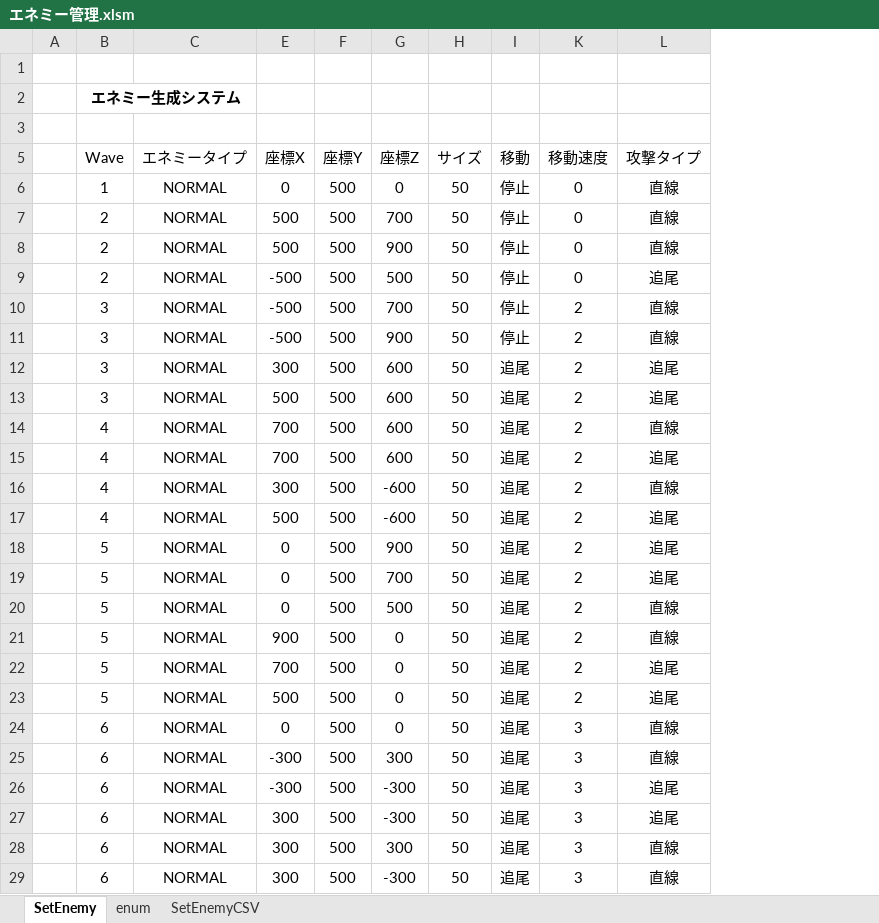
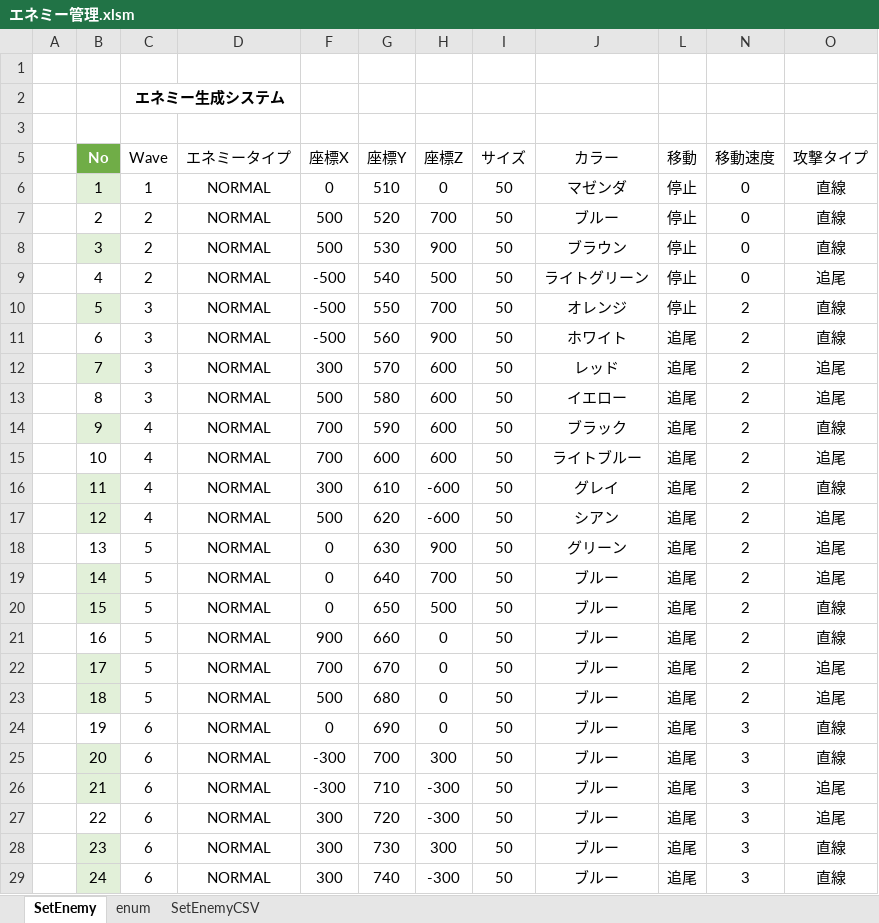
Before and after one commit to TomokiHitomi/DirectX9_ProjectEC, an Excel workbook: エネミー管理.xlsm, sheet SetEnemy, drawn as a sheet; only a part is shown; values as stored, in another font and other column widths than the file's, no borders; charts and pictures and table styles not drawn; addresses are those after the commit; the diff covers the shown part only; the diff names each change by its address in the sheet, - before the commit and + after, or states it on an @@ line.

Commit message:
エネミー・バレット関係を更新 バレット実装 エネミーモデル修正 エネミー管理Excelの編集 カラーパレットの編集 不要テクスチャの削除

```diff
--- a/エネミー管理.xlsm (sheet SetEnemy)
+++ b/エネミー管理.xlsm (sheet SetEnemy)
+column B (No), rows 6-29: 1 | 2 | 3 | 4 | 5 | 6 | 7 | 8 | 9 | 10 | 11 | 12 | 13 | 14 | 15 | 16 | 17 | 18 | 19 | 20 | 21 | 22 | 23 | 24
@@ column J (カラー) unhidden, rows 6-29: マゼンダ | ブルー | ブラウン | ライトグリーン | オレンジ | ホワイト | レッド | イエロー | ブラック | ライトブルー | グレイ | シアン | グリーン | ブルー | ブルー | ブルー | ブルー | ブルー | ブルー | ブルー | ブルー | ブルー | ブルー | ブルー @@
-G6 (座標Y): 500
+G6 (座標Y): 510
-G7 (座標Y): 500
+G7 (座標Y): 520
-G8 (座標Y): 500
+G8 (座標Y): 530
-G9 (座標Y): 500
+G9 (座標Y): 540
-G10 (座標Y): 500
+G10 (座標Y): 550
-G11 (座標Y): 500
+G11 (座標Y): 560
-L11 (移動): 停止
+L11 (移動): 追尾
-G12 (座標Y): 500
+G12 (座標Y): 570
-G13 (座標Y): 500
+G13 (座標Y): 580
-G14 (座標Y): 500
+G14 (座標Y): 590
-G15 (座標Y): 500
+G15 (座標Y): 600
-G16 (座標Y): 500
+G16 (座標Y): 610
-G17 (座標Y): 500
+G17 (座標Y): 620
-G18 (座標Y): 500
+G18 (座標Y): 630
-G19 (座標Y): 500
+G19 (座標Y): 640
-G20 (座標Y): 500
+G20 (座標Y): 650
-G21 (座標Y): 500
+G21 (座標Y): 660
-G22 (座標Y): 500
+G22 (座標Y): 670
-G23 (座標Y): 500
+G23 (座標Y): 680
-G24 (座標Y): 500
+G24 (座標Y): 690
-G25 (座標Y): 500
+G25 (座標Y): 700
-G26 (座標Y): 500
+G26 (座標Y): 710
-G27 (座標Y): 500
+G27 (座標Y): 720
-G28 (座標Y): 500
+G28 (座標Y): 730
-G29 (座標Y): 500
+G29 (座標Y): 740
```
Also changed, not shown: 73 added rows and 1 edited cell elsewhere in this sheet, sheet SetEnemyCSV, sheet enum, formulas that keep their value, hidden cells, charts or pictures, 53 other files.
